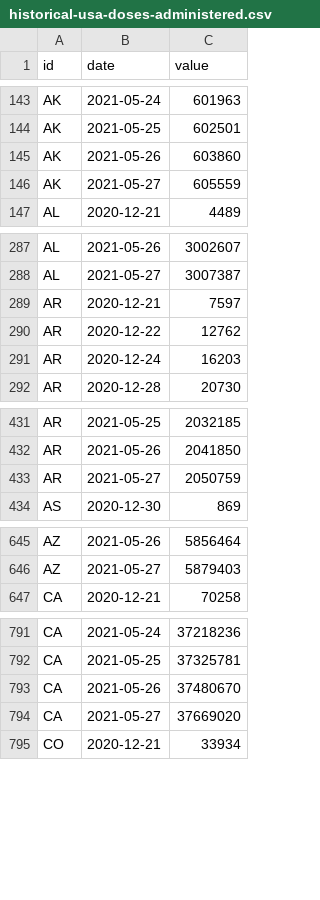
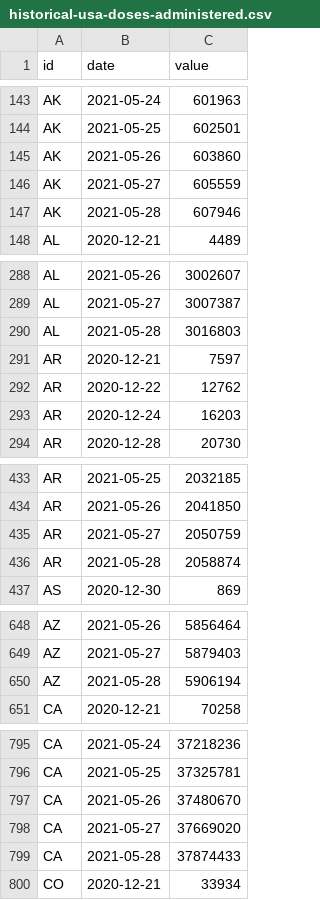
Before and after one commit to BloombergGraphics/covid-vaccine-tracker-data, a CSV file: data/historical-usa-doses-administered.csv, drawn as a sheet; only a part is shown, gaps mark what is left out; the diff covers the shown part only; the diff names each change by its address in the sheet, - before the commit and + after, or states it on an @@ line.

```diff
--- a/data/historical-usa-doses-administered.csv
+++ b/data/historical-usa-doses-administered.csv
+row 147: AK | 2021-05-28 | 607946
+row 290: AL | 2021-05-28 | 3016803
+row 436: AR | 2021-05-28 | 2058874
+row 650: AZ | 2021-05-28 | 5906194
+row 799: CA | 2021-05-28 | 37874433
```
Also changed, not shown: 59 added rows elsewhere in this file, data/current-global.csv, data/current-usa.csv, 2 other files.
